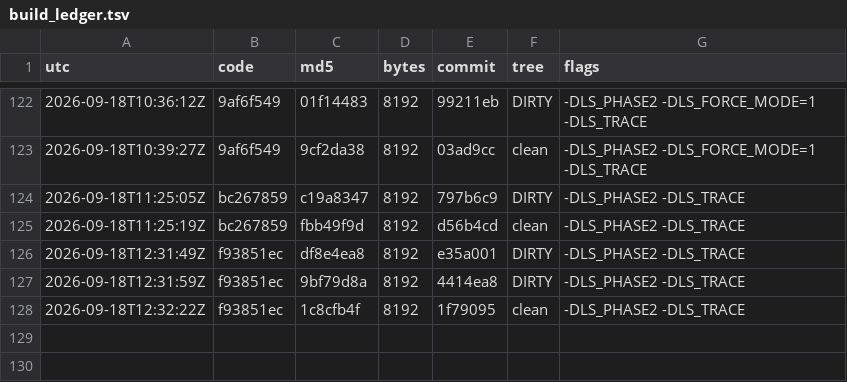
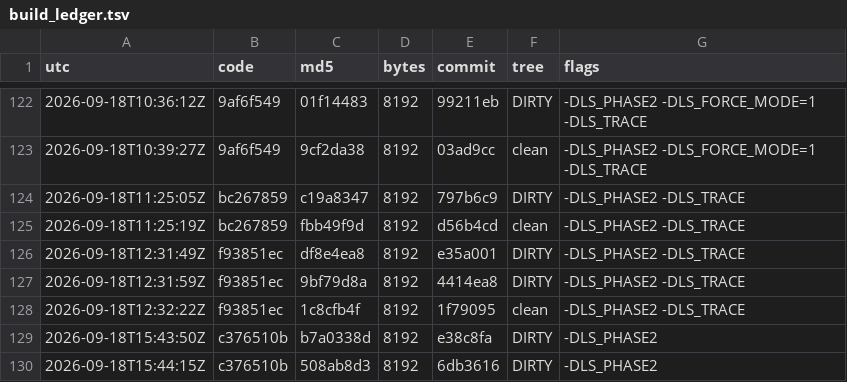
Before and after one commit to Mike1978uk/win95-intel-inboard-386pc, a TSV file: drivers/imation_ls120_mpd/build_ledger.tsv, drawn as a sheet; only a part is shown, gaps mark what is left out; the diff names each change by its address in the sheet, - before the commit and + after, or states it on an @@ line.

```diff
--- a/drivers/imation_ls120_mpd/build_ledger.tsv
+++ b/drivers/imation_ls120_mpd/build_ledger.tsv
+row 129: 2026-09-18T15:43:50Z | c376510b | b7a0338d | 8192 | e38c8fa | DIRTY | -DLS_PHASE2
+row 130: 2026-09-18T15:44:15Z | c376510b | 508ab8d3 | 8192 | 6db3616 | DIRTY | -DLS_PHASE2
```
